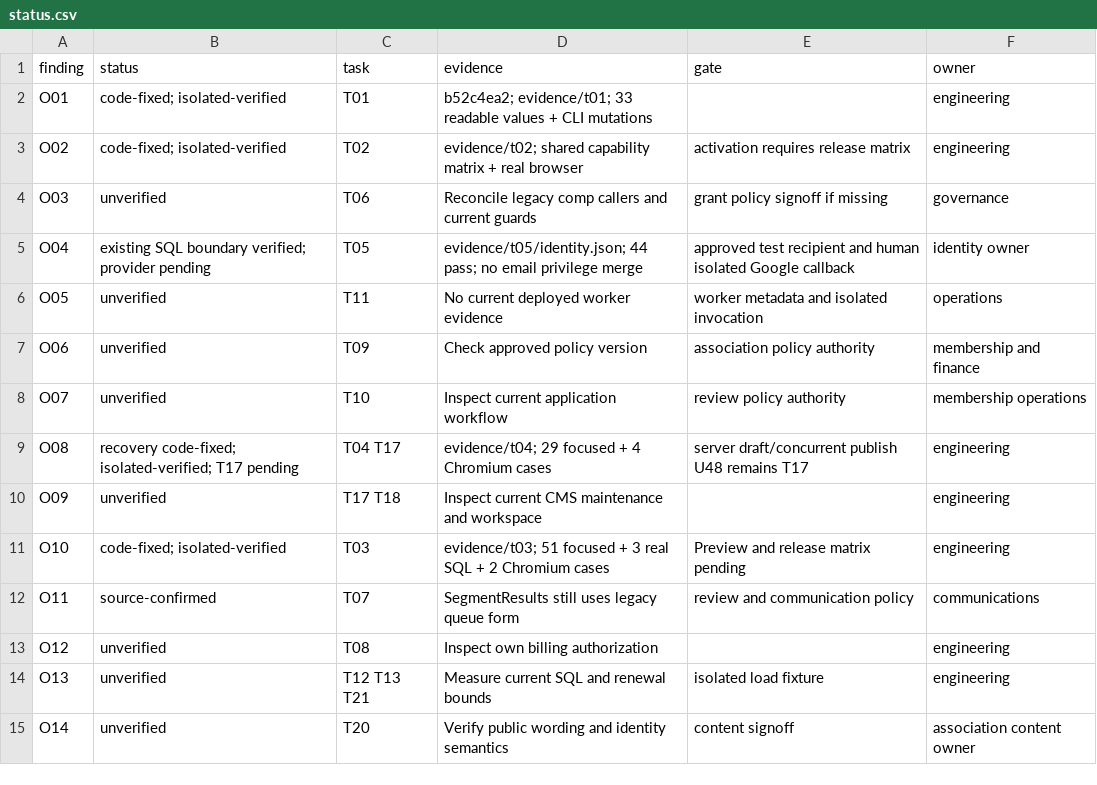
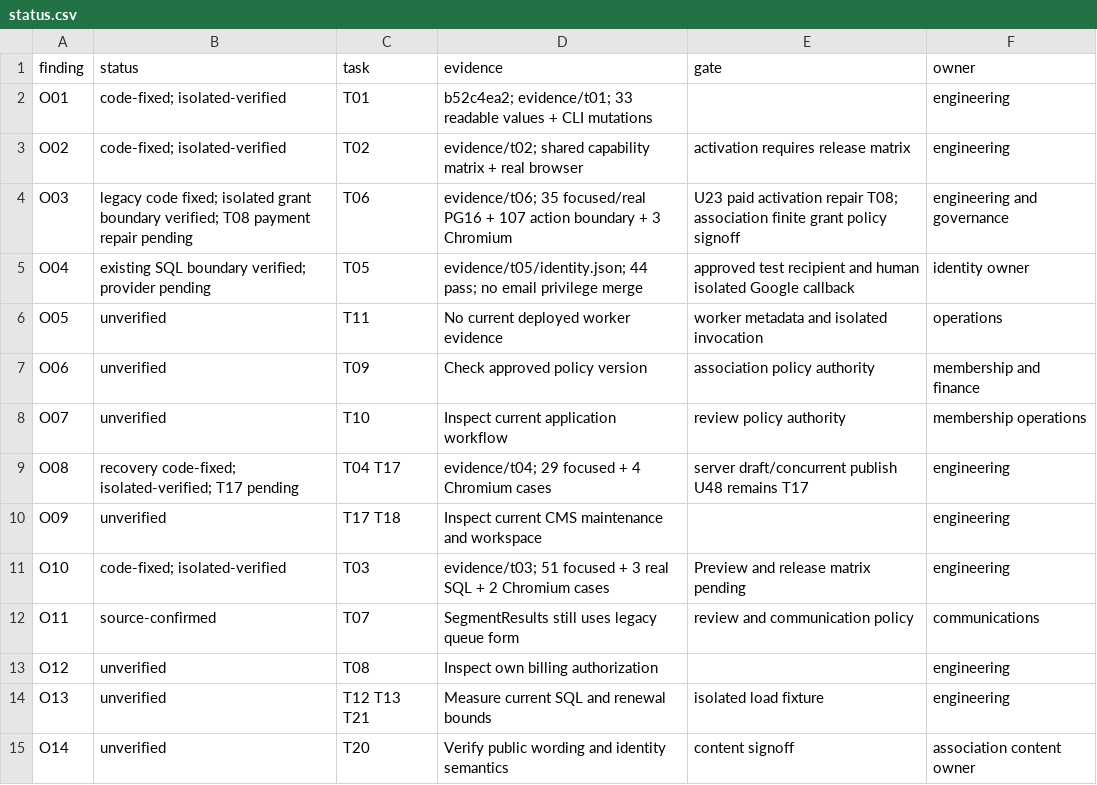
Before and after one commit to YNWAforever/hkwtia, a CSV file: docs/audits/hkwtia-2026-10-01-remediation/status.csv, drawn as a sheet.

```diff
--- a/docs/audits/hkwtia-2026-10-01-remediation/status.csv
+++ b/docs/audits/hkwtia-2026-10-01-remediation/status.csv
@@ -3,3 +3,3 @@
 "O02","code-fixed; isolated-verified","T02","evidence/t02; shared capability matrix + real browser","activation requires release matrix","engineering"
-"O03","unverified","T06","Reconcile legacy comp callers and current guards","grant policy signoff if missing","governance"
+"O03","legacy code fixed; isolated grant boundary verified; T08 payment repair pending","T06","evidence/t06; 35 focused/real PG16 + 107 action boundary + 3 Chromium","U23 paid activation repair T08; association finite grant policy signoff","engineering and governance"
 "O04","existing SQL boundary verified; provider pending","T05","evidence/t05/identity.json; 44 pass; no email privilege merge","approved test recipient and human isolated Google callback","identity owner"
```
Also changed, not shown: docs/audits/hkwtia-2026-10-01-remediation/acceptance.csv, 28 other files.
